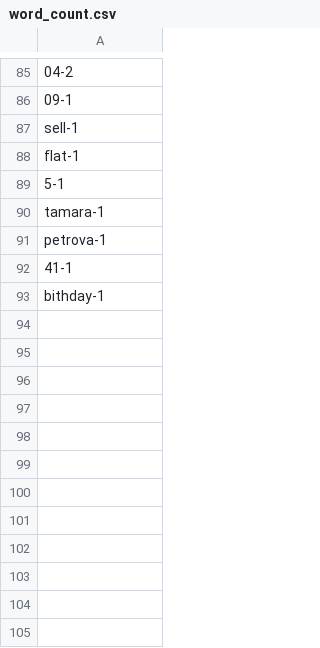
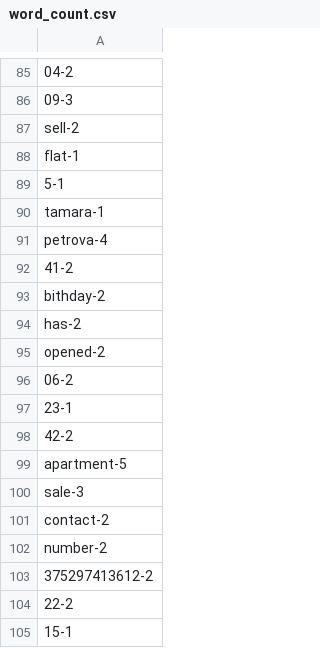
Before and after one commit to olgalevkevich/Python_for_DQE, a CSV file: word_count.csv, drawn as a sheet; only a part is shown, gaps mark what is left out; the diff covers the shown part only; the diff names each change by its address in the sheet, - before the commit and + after, or states it on an @@ line.

```diff
--- a/word_count.csv
+++ b/word_count.csv
-A86: 09-1
+A86: 09-3
-A87: sell-1
+A87: sell-2
-A91: petrova-1
+A91: petrova-4
-A92: 41-1
+A92: 41-2
-A93: bithday-1
+A93: bithday-2
+row 94: has-2
+row 95: opened-2
+row 96: 06-2
+row 97: 23-1
+row 98: 42-2
+row 99: apartment-5
+row 100: sale-3
+row 101: contact-2
+row 102: number-2
+row 103: 375297413612-2
+row 104: 22-2
+row 105: 15-1
```
Also changed, not shown: 16 added rows and 55 edited cells elsewhere in this file, letter_count.csv, 10 other files.
